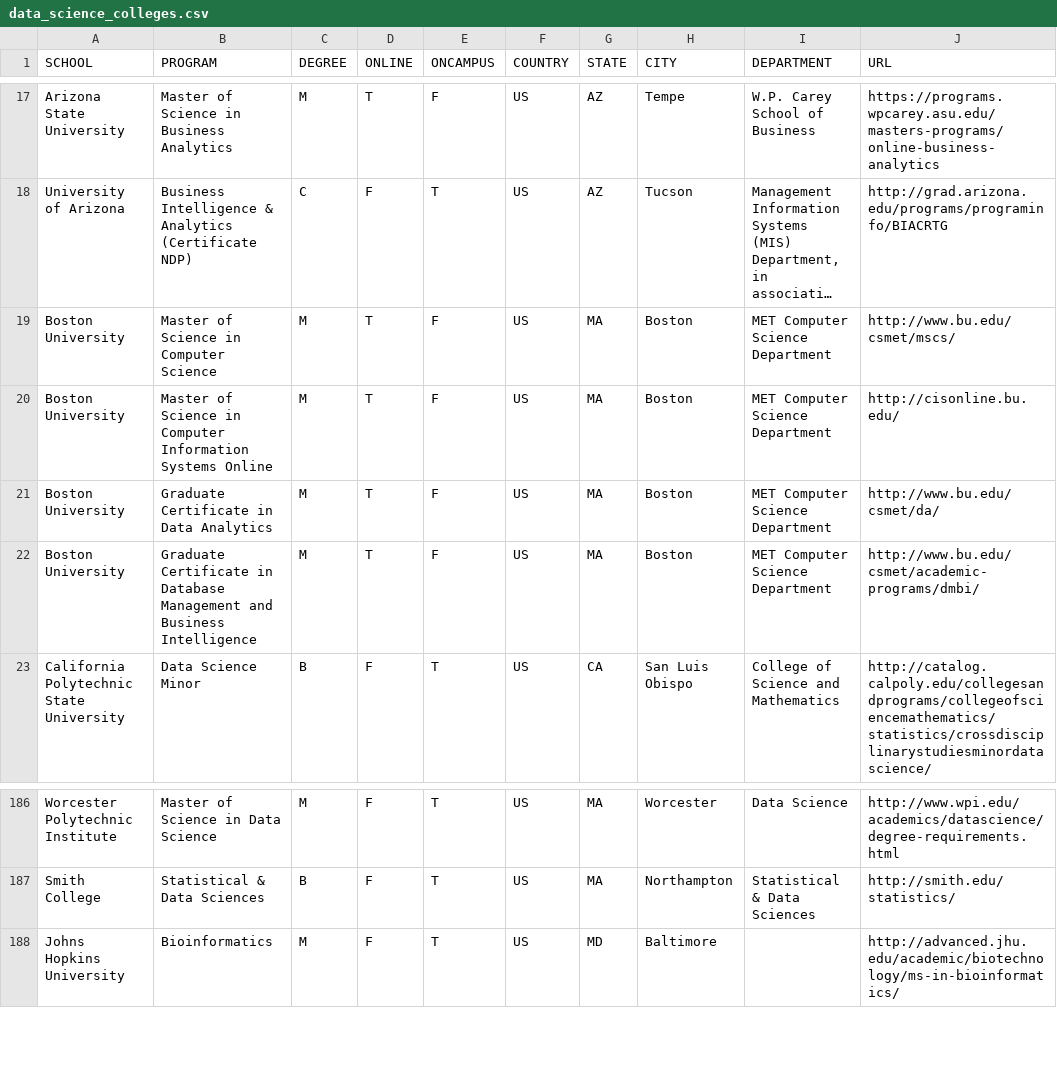
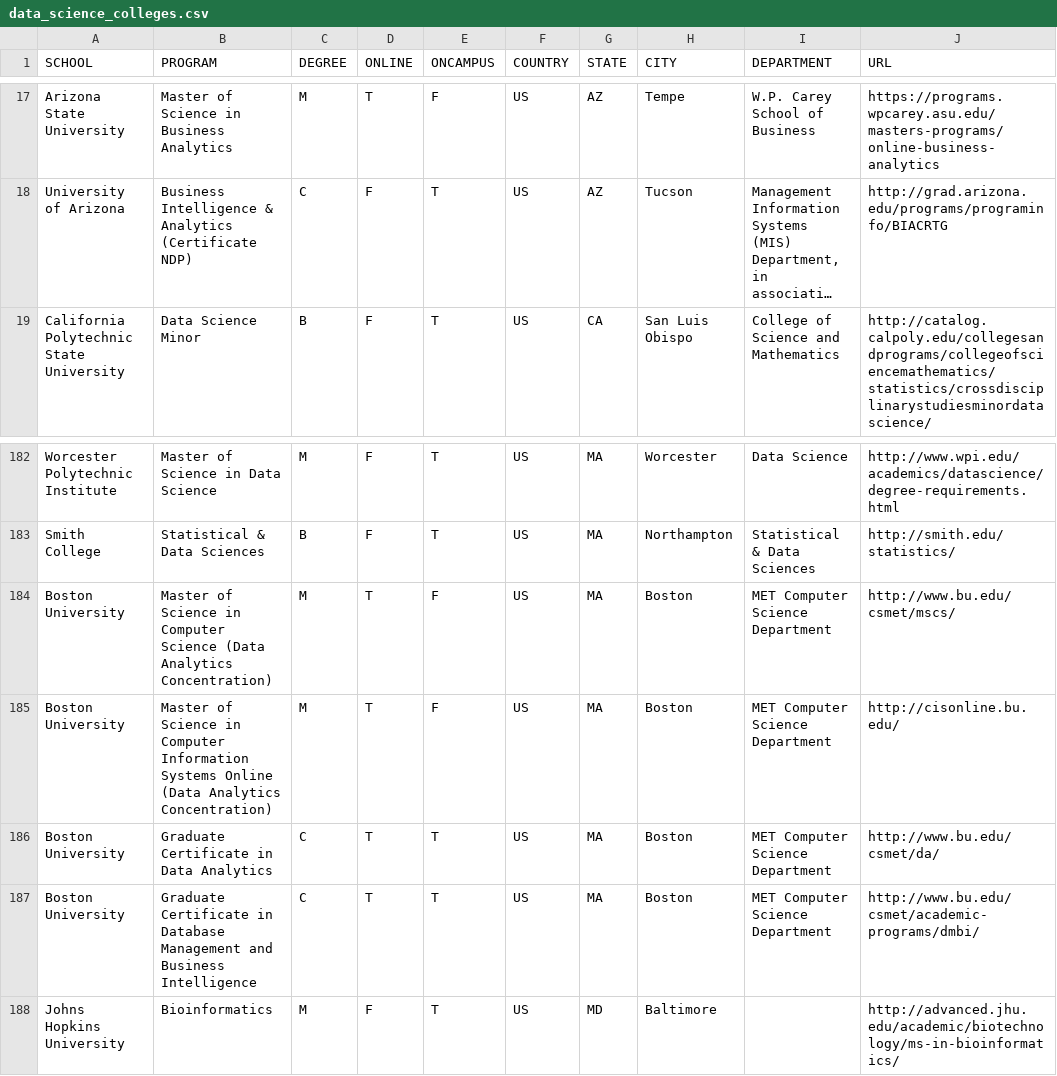
Before and after one commit to ryanswanstrom/awesome-datascience-colleges, a CSV file: data_science_colleges.csv, drawn as a sheet; only a part is shown, gaps mark what is left out; long unchanged cells end in …; removed rows and columns are numbered as before the commit, all else as after; the diff names each change by its address in the sheet, - before the commit and + after, or states it on an @@ line.

Commit message:
reorder Boston University programs

```diff
--- a/data_science_colleges.csv
+++ b/data_science_colleges.csv
-row 19: Boston University | Master of Science in Computer Science | M | T | F | US | MA | Boston | MET Computer Science Department | http://www.bu.edu/csmet/mscs/
-row 20: Boston University | Master of Science in Computer Information Systems Online | M | T | F | US | MA | Boston | MET Computer Science Department | http://cisonline.bu.edu/
-row 21: Boston University | Graduate Certificate in Data Analytics | M | T | F | US | MA | Boston | MET Computer Science Department | http://www.bu.edu/csmet/da/
-row 22: Boston University | Graduate Certificate in Database Management and Business Intelligence | M | T | F | US | MA | Boston | MET Computer Science Department | http://www.bu.edu/csmet/academic-programs/dmbi/
+row 184: Boston University | Master of Science in Computer Science (Data Analytics Concentration) | M | T | F | US | MA | Boston | MET Computer Science Department | http://www.bu.edu/csmet/mscs/
+row 185: Boston University | Master of Science in Computer Information Systems Online (Data Analytics Concentration) | M | T | F | US | MA | Boston | MET Computer Science Department | http://cisonline.bu.edu/
+row 186: Boston University | Graduate Certificate in Data Analytics | C | T | T | US | MA | Boston | MET Computer Science Department | http://www.bu.edu/csmet/da/
+row 187: Boston University | Graduate Certificate in Database Management and Business Intelligence | C | T | T | US | MA | Boston | MET Computer Science Department | http://www.bu.edu/csmet/academic-programs/dmbi/
```
